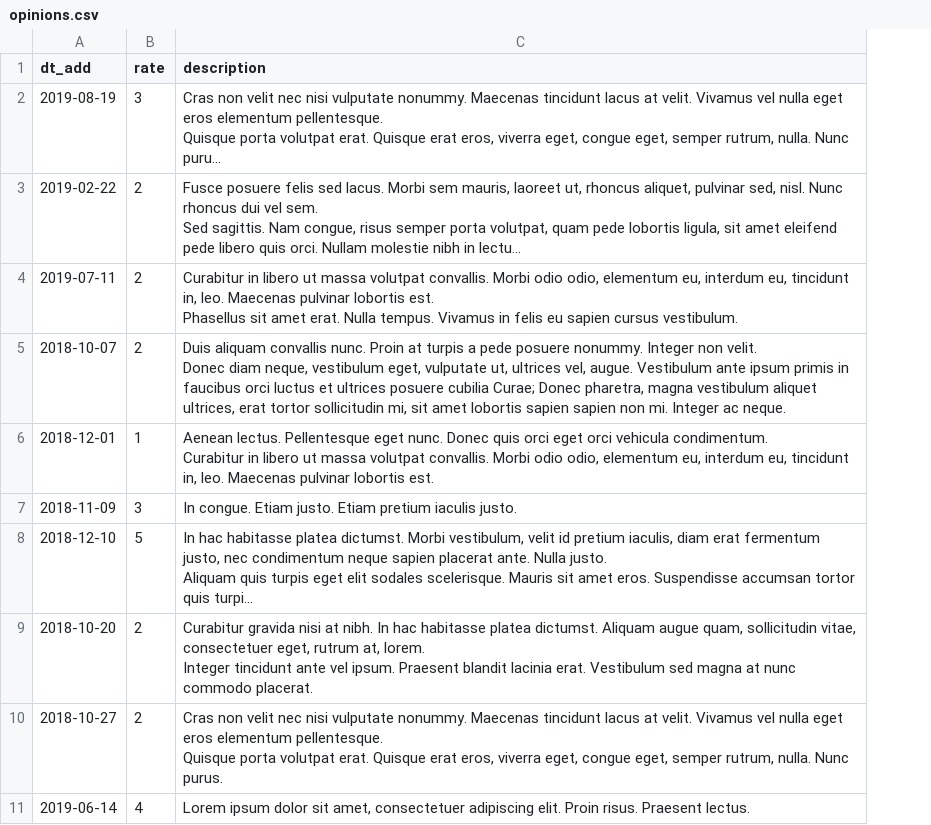
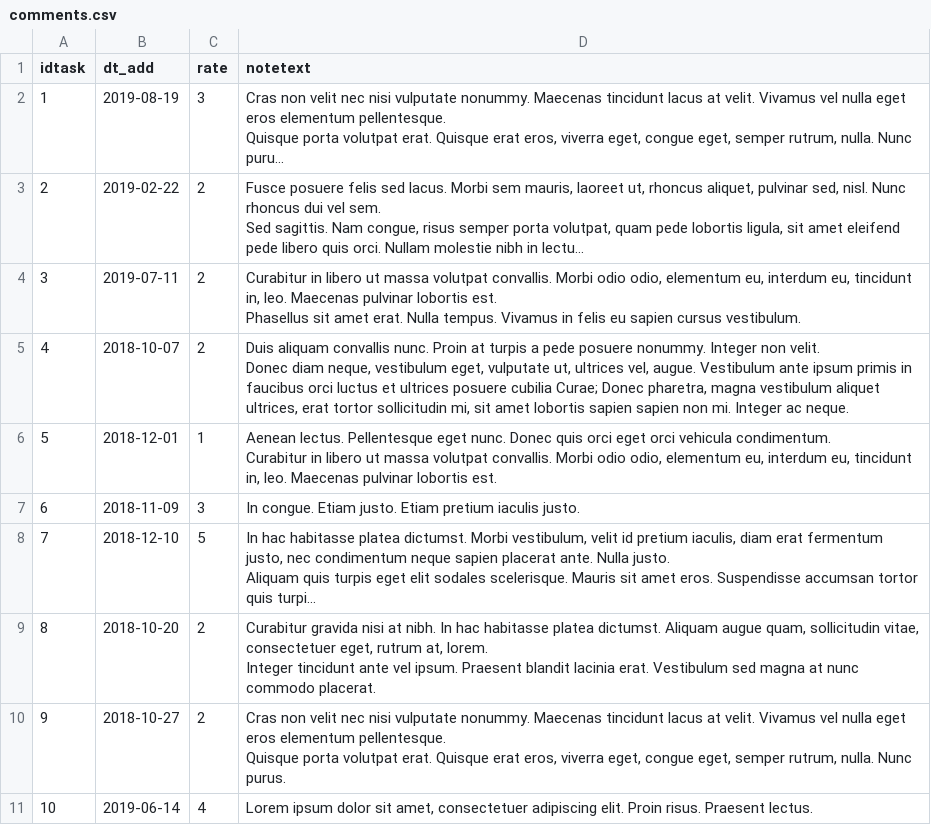
Before and after one commit to htmlacademy-yii/330197-task-force-1, a CSV file: data/csv_files/comments.csv (was data/opinions.csv), drawn as a sheet; long unchanged cells end in …; addresses are those after the commit; the diff names each change by its address in the sheet, - before the commit and + after, or states it on an @@ line.

```diff
--- a/data/opinions.csv
+++ b/data/csv_files/comments.csv
+column A (idtask), rows 2-11: 1 | 2 | 3 | 4 | 5 | 6 | 7 | 8 | 9 | 10
-D1: description
+D1: notetext
```
Also changed, not shown: data/csv_files/categories.csv, data/csv_files/cities.csv, 28 other files.
